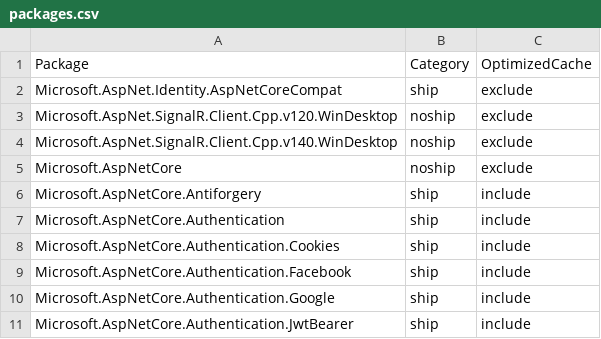
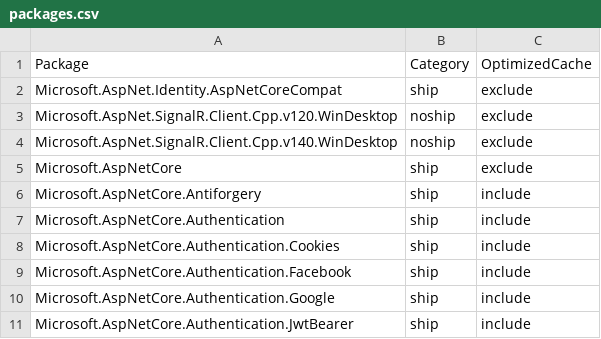
Before and after one commit to aspnet/Coherence, a CSV file: packages/packages.csv, drawn as a sheet; only a part is shown.

Commit message:
Ship meta package
@pranavkm @muratg

```diff
--- a/packages/packages.csv
+++ b/packages/packages.csv
@@ -4,3 +4,3 @@ Microsoft.AspNet.SignalR.Client.Cpp.v120.WinDesktop,noship,exclude
 Microsoft.AspNet.SignalR.Client.Cpp.v140.WinDesktop,noship,exclude
-Microsoft.AspNetCore,noship,exclude
+Microsoft.AspNetCore,ship,exclude
 Microsoft.AspNetCore.Antiforgery,ship,include
```
